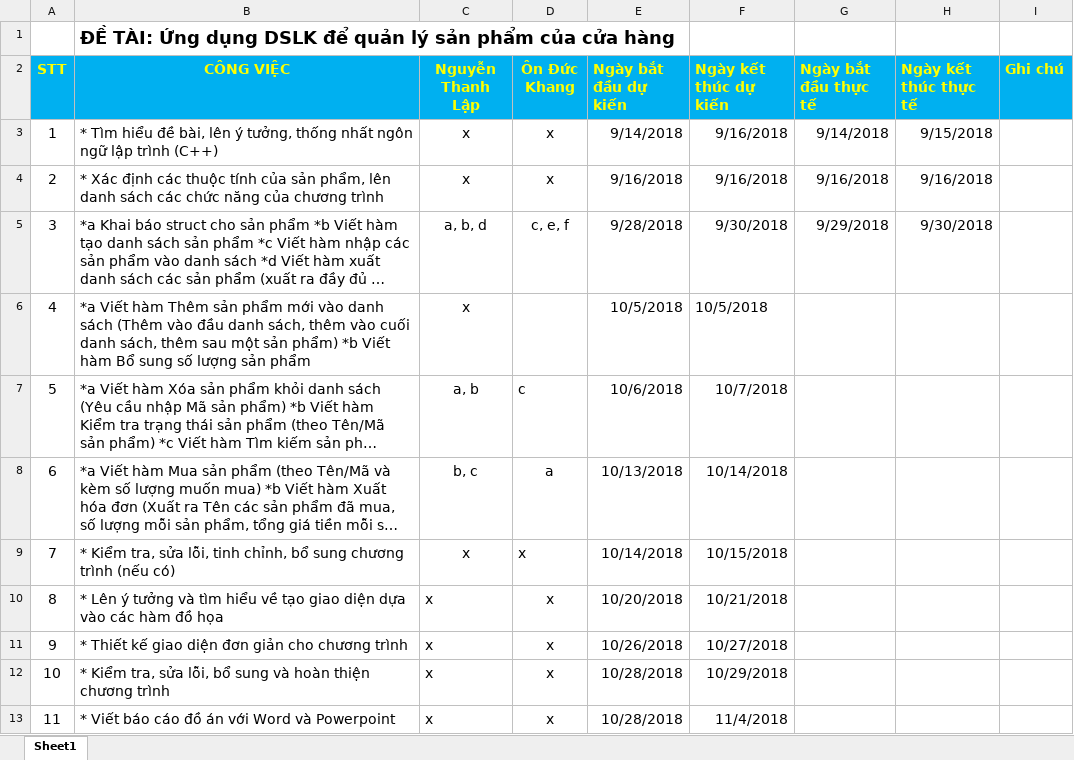
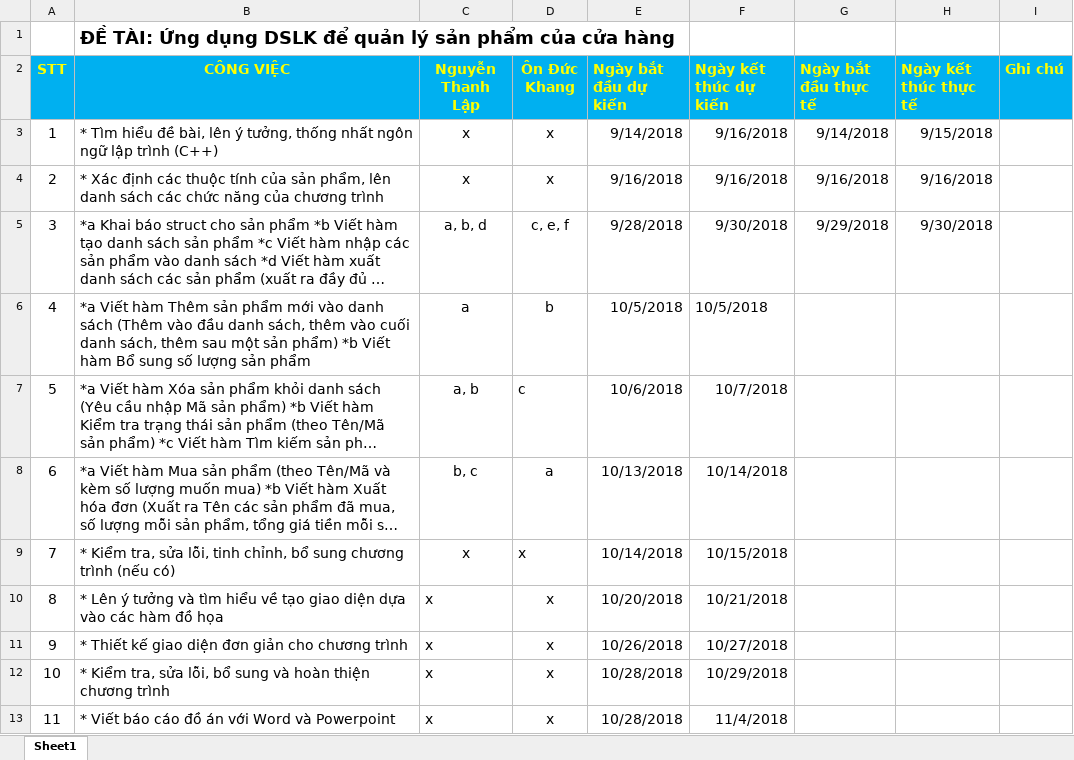
Before and after one commit to LapKhangDoAn/DoAn, an Excel workbook: KeHoach.xlsx, sheet Sheet1, drawn as a sheet; long unchanged cells end in …; values as stored, in another font and other column widths than the file's, no borders; the diff names each change by its address in the sheet, - before the commit and + after, or states it on an @@ line.

Commit message:
Chinh sua ke hoach

```diff
--- a/KeHoach.xlsx (sheet Sheet1)
+++ b/KeHoach.xlsx (sheet Sheet1)
-C6 (Nguyễn Thanh Lập): x
+C6 (Nguyễn Thanh Lập): a
-D6 (Ôn Đức Khang): (empty)
+D6 (Ôn Đức Khang): b
```
